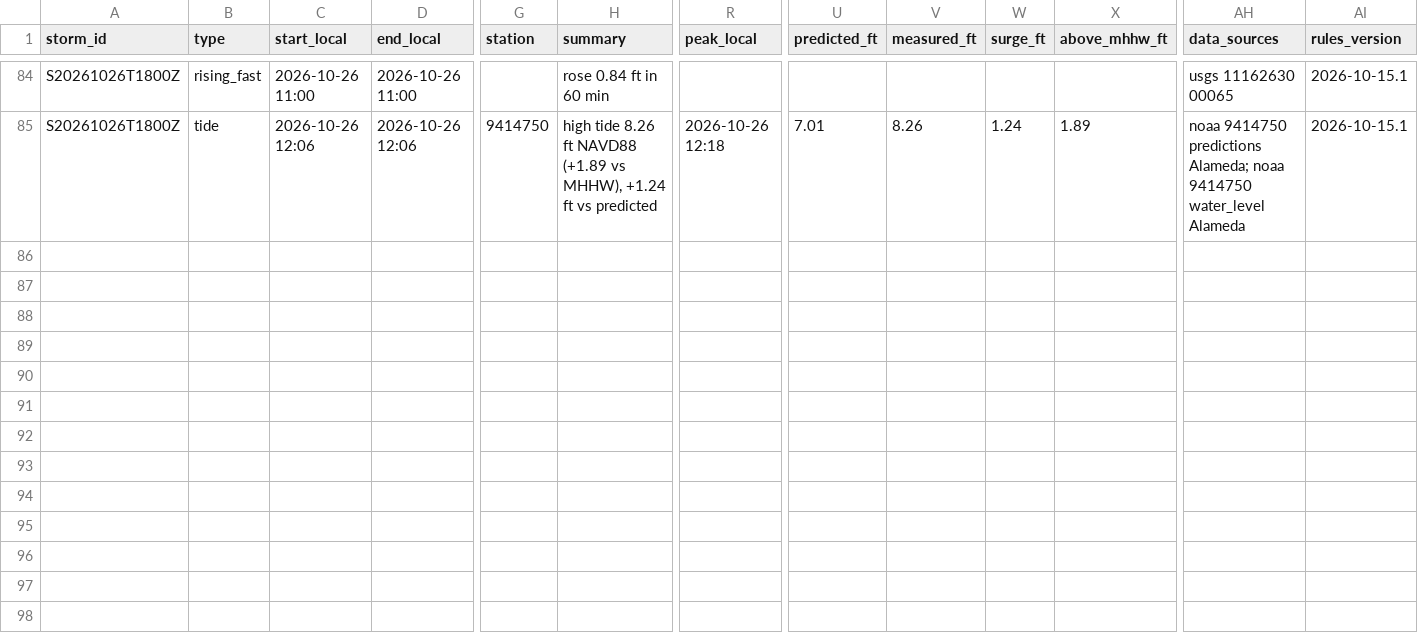
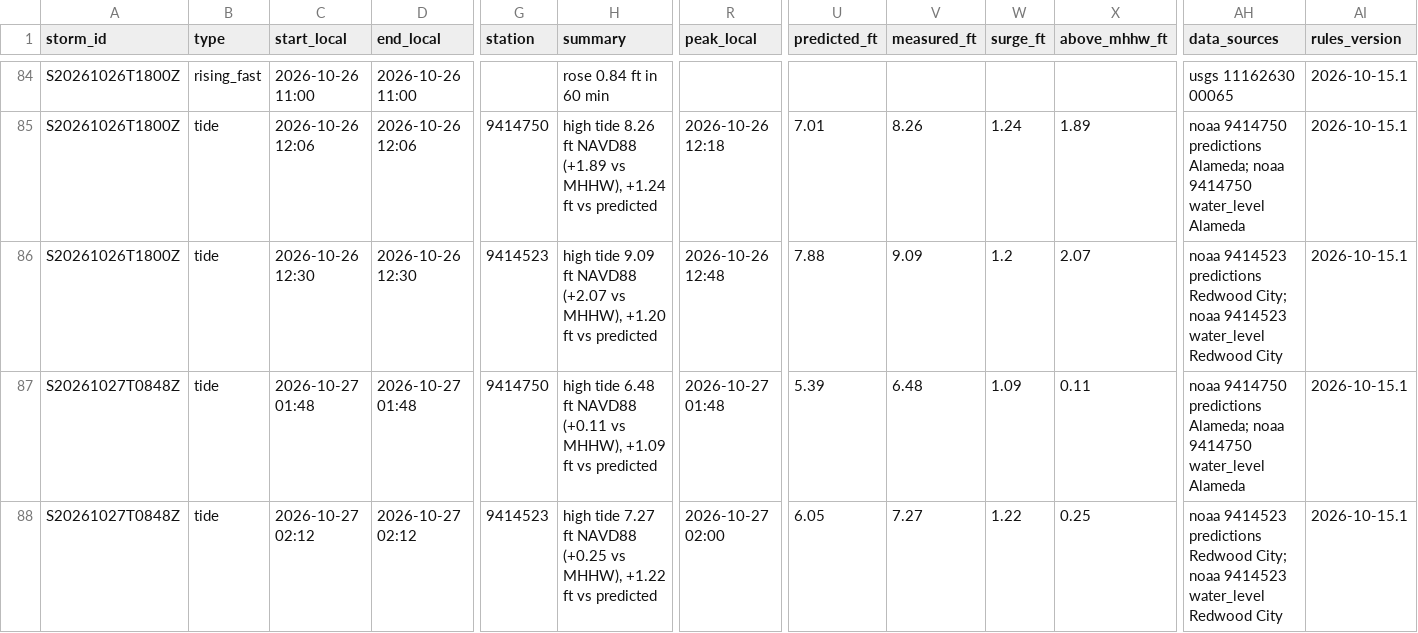
Before and after one commit to OneShorelineSMC/fews-data-archive, a CSV file: events/issued.csv, drawn as a sheet; only a part is shown, gaps mark what is left out; rows hold the shown columns only; the diff names each change by its address in the sheet, - before the commit and + after, or states it on an @@ line.

```diff
--- a/events/issued.csv
+++ b/events/issued.csv
+row 86: S20261026T1800Z | tide | 2026-10-26 12:30 | 2026-10-26 12:30 | 9414523 | high tide 9.09 ft NAVD88 (+2.07 vs MHHW), +1.20 ft vs predicted | 2026-10-26 12:48 | 7.88 | 9.09 | 1.2 | 2.07 | noaa 9414523 predictions Redwood City; noaa 9414523 water_level Redwood City | 2026-10-15.1
+row 87: S20261027T0848Z | tide | 2026-10-27 01:48 | 2026-10-27 01:48 | 9414750 | high tide 6.48 ft NAVD88 (+0.11 vs MHHW), +1.09 ft vs predicted | 2026-10-27 01:48 | 5.39 | 6.48 | 1.09 | 0.11 | noaa 9414750 predictions Alameda; noaa 9414750 water_level Alameda | 2026-10-15.1
+row 88: S20261027T0848Z | tide | 2026-10-27 02:12 | 2026-10-27 02:12 | 9414523 | high tide 7.27 ft NAVD88 (+0.25 vs MHHW), +1.22 ft vs predicted | 2026-10-27 02:00 | 6.05 | 7.27 | 1.22 | 0.25 | noaa 9414523 predictions Redwood City; noaa 9414523 water_level Redwood City | 2026-10-15.1
```
Also changed, not shown: events/events.csv, meta/runs.csv, 3 other files.
